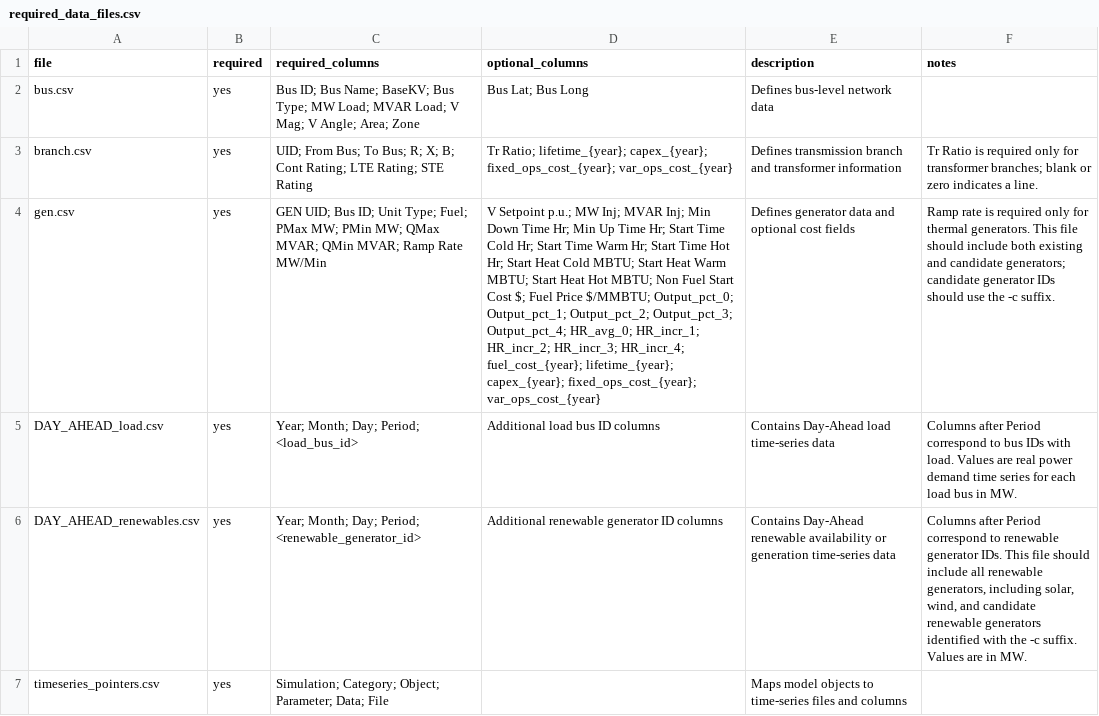
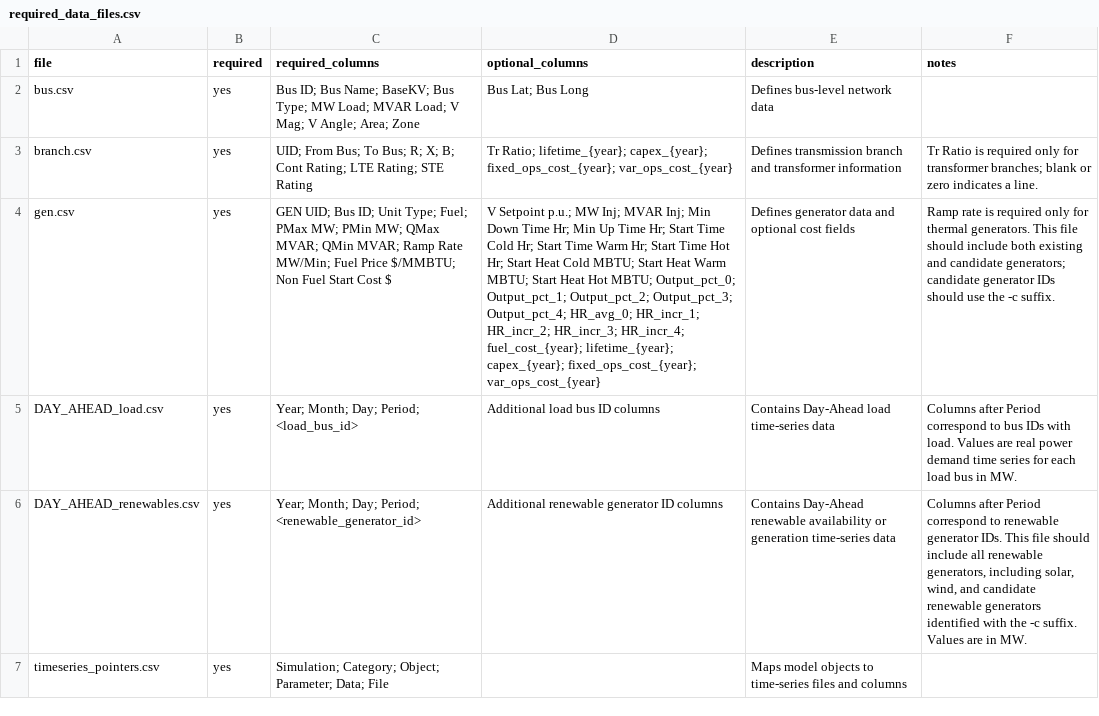
Before and after one commit to IDAES/idaes-gtep, a CSV file: gtep/data/required_data_files.csv, drawn as a sheet; only a part is shown; the diff names each change by its address in the sheet, - before the commit and + after, or states it on an @@ line.

Commit message:
Move fuel price and startup cost to be required since, if empty, Prescient won't complain but the parameter will get a value of Nan

```diff
--- a/gtep/data/required_data_files.csv
+++ b/gtep/data/required_data_files.csv
-C4 (required_columns): …Ramp Rate MW/Min
+C4 (required_columns): …Ramp Rate MW/Min; Fuel Price $/MMBTU; Non Fuel Start Cost $
-D4 (optional_columns): …Hot MBTU; Non Fuel Start Cost $; Fuel Price $/MMBTU; Output_pct_0; Output_pct_1;…
+D4 (optional_columns): …Hot MBTU; Output_pct_0; Output_pct_1;…
```
